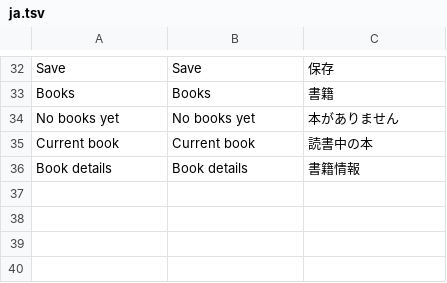
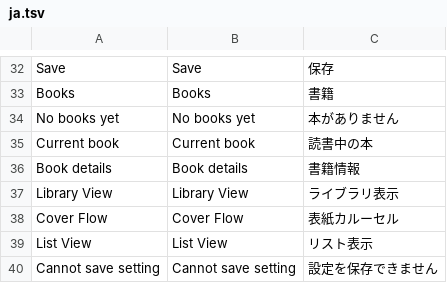
Before and after one commit to lampsonlnguyen/q2-books, a TSV file: crosspoint-core/lang/ja.tsv, drawn as a sheet; only a part is shown, gaps mark what is left out.

Commit message:
Localize Cover Flow library controls (ja)

```diff
--- a/crosspoint-core/lang/ja.tsv
+++ b/crosspoint-core/lang/ja.tsv
@@ -36 +36,5 @@ Current book	Current book	読書中の本
 Book details	Book details	書籍情報
+Library View	Library View	ライブラリ表示
+Cover Flow	Cover Flow	表紙カルーセル
+List View	List View	リスト表示
+Cannot save setting	Cannot save setting	設定を保存できません
```
